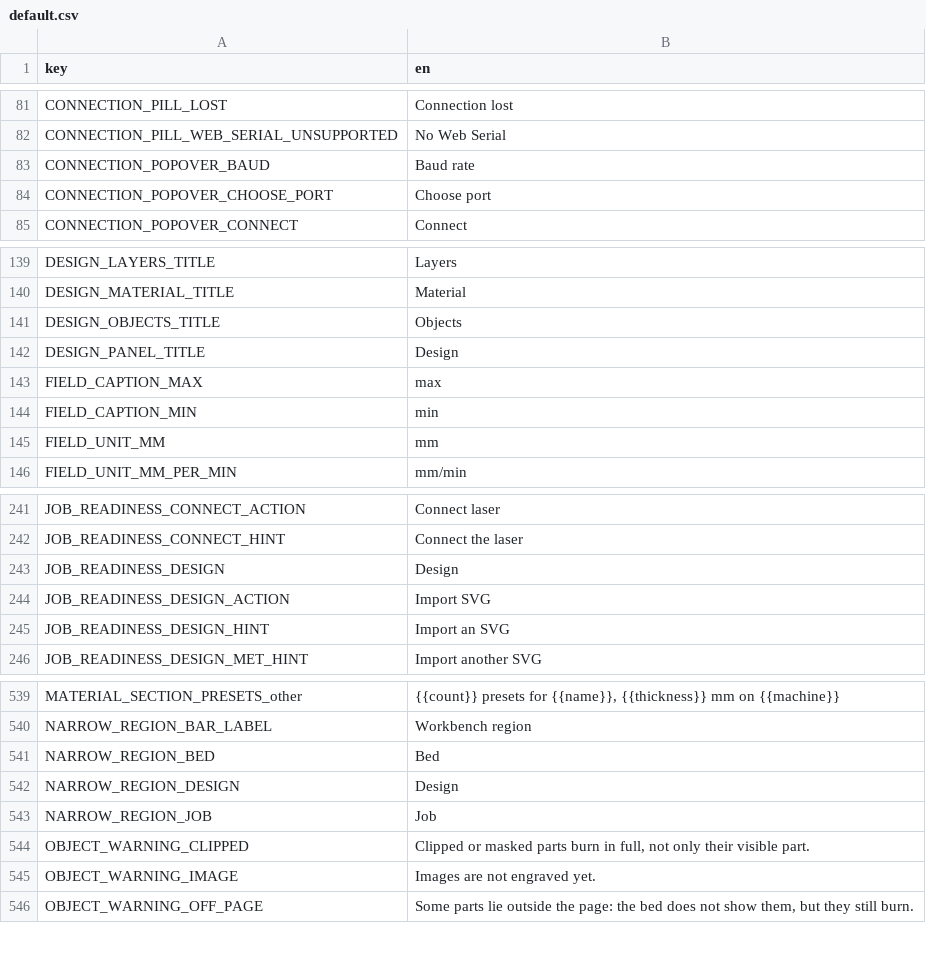
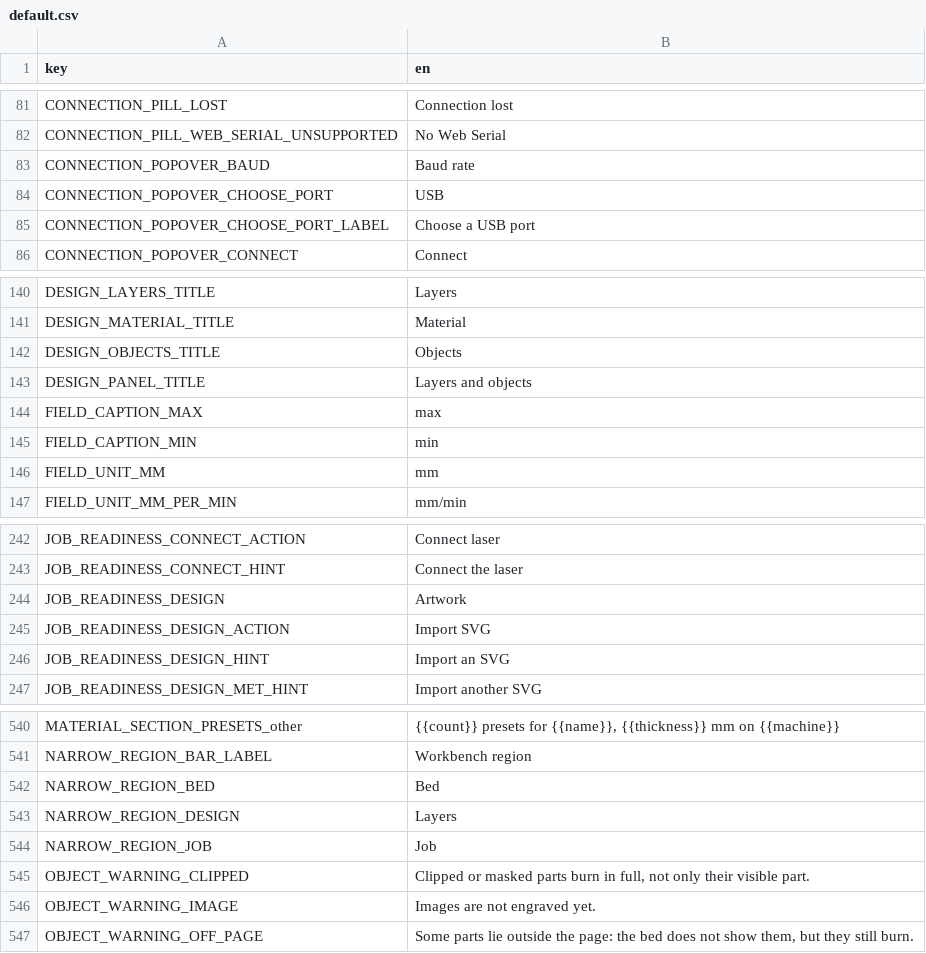
Before and after one commit to Korialstrazh/webgrbl, a CSV file: tools/localization/default.csv, drawn as a sheet; only a part is shown, gaps mark what is left out.

```diff
--- a/tools/localization/default.csv
+++ b/tools/localization/default.csv
@@ -83,3 +83,4 @@ CONNECTION_PILL_WEB_SERIAL_UNSUPPORTED;No Web Serial
 CONNECTION_POPOVER_BAUD;Baud rate
-CONNECTION_POPOVER_CHOOSE_PORT;Choose port
+CONNECTION_POPOVER_CHOOSE_PORT;USB
+CONNECTION_POPOVER_CHOOSE_PORT_LABEL;Choose a USB port
 CONNECTION_POPOVER_CONNECT;Connect
@@ -141,3 +142,3 @@ DESIGN_MATERIAL_TITLE;Material
 DESIGN_OBJECTS_TITLE;Objects
-DESIGN_PANEL_TITLE;Design
+DESIGN_PANEL_TITLE;Layers and objects
 FIELD_CAPTION_MAX;max
@@ -242,3 +243,3 @@ JOB_READINESS_CONNECT_ACTION;Connect laser
 JOB_READINESS_CONNECT_HINT;Connect the laser
-JOB_READINESS_DESIGN;Design
+JOB_READINESS_DESIGN;Artwork
 JOB_READINESS_DESIGN_ACTION;Import SVG
@@ -541,3 +542,3 @@ NARROW_REGION_BAR_LABEL;Workbench region
 NARROW_REGION_BED;Bed
-NARROW_REGION_DESIGN;Design
+NARROW_REGION_DESIGN;Layers
 NARROW_REGION_JOB;Job
```
Also changed, not shown: 11 other files.
